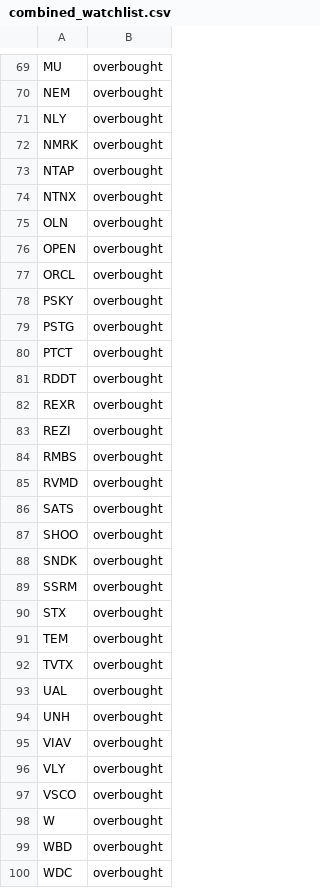
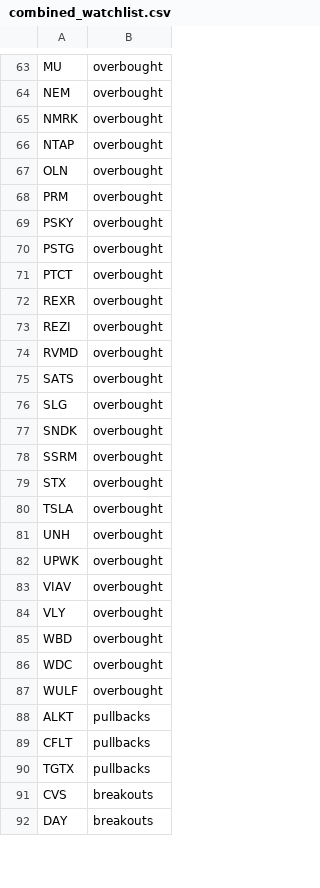
Before and after one commit to mpincus/SwingScannerWatchlist-GPT, a CSV file: combined_watchlist.csv, drawn as a sheet; only a part is shown, gaps mark what is left out; the shorter side is filled out with more unchanged rows; the diff covers the shown part only.

```diff
--- a/combined_watchlist.csv
+++ b/combined_watchlist.csv
@@ -70,9 +64,6 @@ MU,overbought
 NEM,overbought
-NLY,overbought
 NMRK,overbought
 NTAP,overbought
-NTNX,overbought
 OLN,overbought
-OPEN,overbought
-ORCL,overbought
+PRM,overbought
 PSKY,overbought
@@ -80,9 +71,7 @@ PSTG,overbought
 PTCT,overbought
-RDDT,overbought
 REXR,overbought
 REZI,overbought
-RMBS,overbought
 RVMD,overbought
 SATS,overbought
-SHOO,overbought
+SLG,overbought
 SNDK,overbought
@@ -90,10 +79,7 @@ SSRM,overbought
 STX,overbought
-TEM,overbought
-TVTX,overbought
-UAL,overbought
+TSLA,overbought
 UNH,overbought
+UPWK,overbought
 VIAV,overbought
 VLY,overbought
-VSCO,overbought
-W,overbought
 WBD,overbought
```
Also changed, not shown: 10 added rows, 34 removed rows and 10 edited cells elsewhere in this file, breakouts.csv, overbought.csv, 2 other files.
